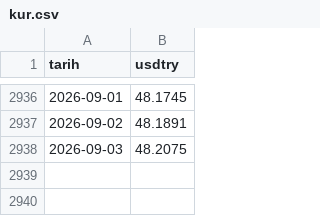
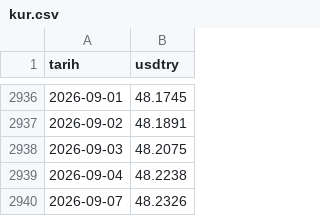
Before and after one commit to cocoonish/tto-trading, a CSV file: Aktarılacak Projeler/OVP/data/kur.csv, drawn as a sheet; only a part is shown, gaps mark what is left out; the diff names each change by its address in the sheet, - before the commit and + after, or states it on an @@ line.

```diff
--- a/Aktarılacak Projeler/OVP/data/kur.csv
+++ b/Aktarılacak Projeler/OVP/data/kur.csv
+row 2939: 2026-09-04 | 48.2238
+row 2940: 2026-09-07 | 48.2326
```
Also changed, not shown: Aktarılacak Projeler/OVP/data/metrik_zincir.csv, 27 other files.
